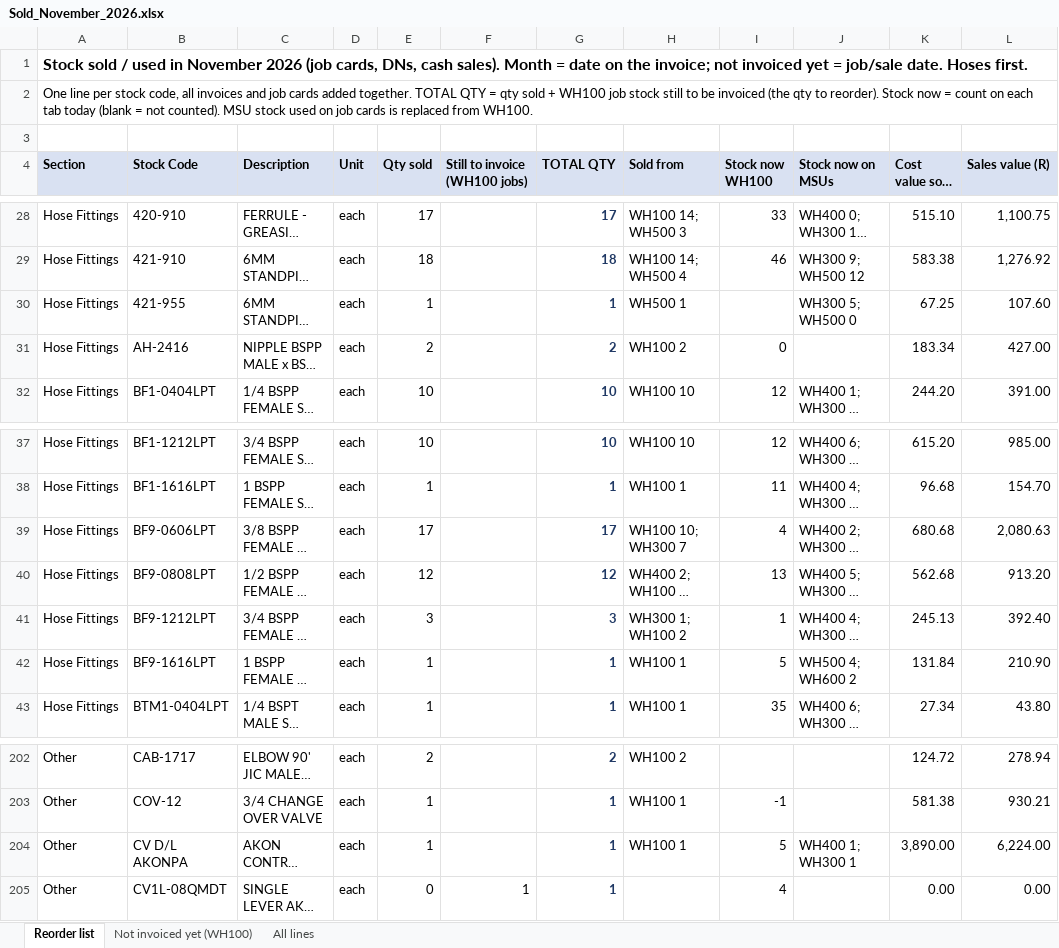
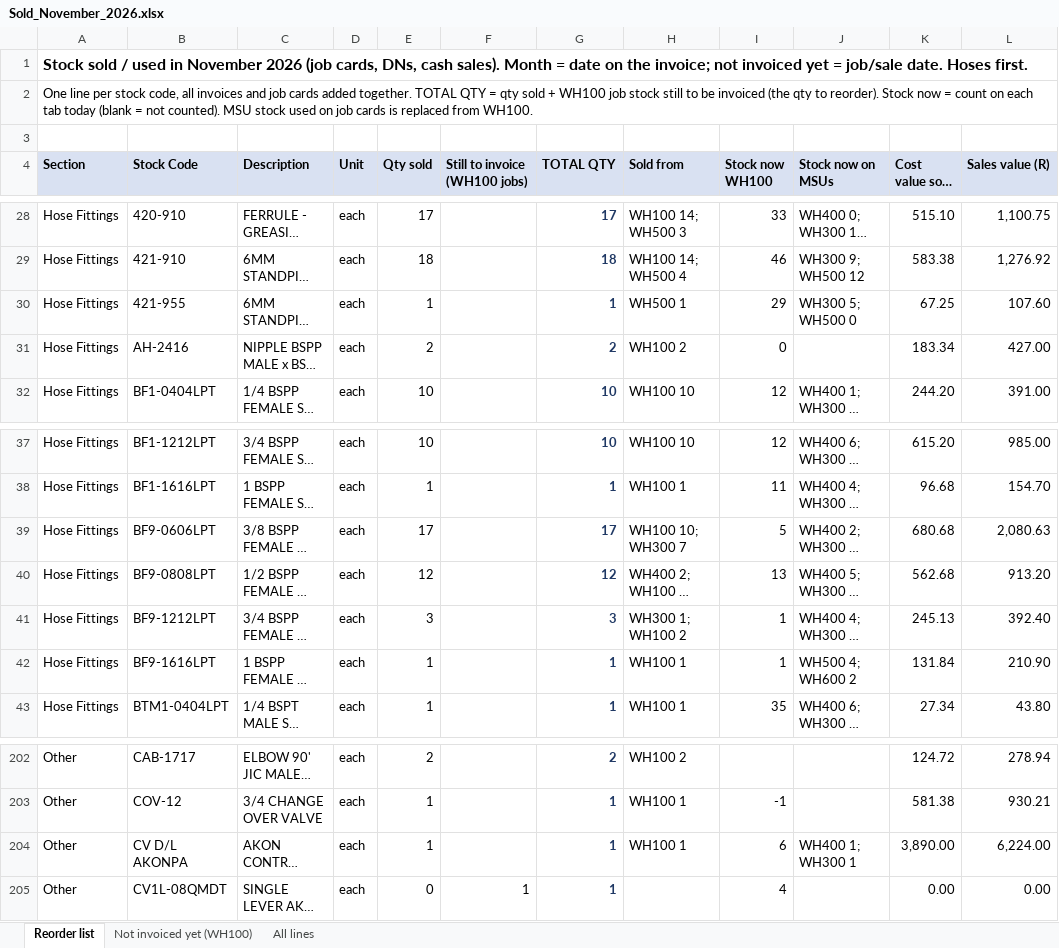
Before and after one commit to MichaelB1300/Pirtek-stock---live, an Excel workbook: Sold_November_2026.xlsx, sheet Reorder list, drawn as a sheet; only a part is shown, gaps mark what is left out; long unchanged cells end in …; values as stored, in another font and other column widths than the file's, no borders; the diff names each change by its address in the sheet, - before the commit and + after, or states it on an @@ line.

```diff
--- a/Sold_November_2026.xlsx (sheet Reorder list)
+++ b/Sold_November_2026.xlsx (sheet Reorder list)
-I30 (Stock now WH100): (empty)
+I30 (Stock now WH100): 29
-I39 (Stock now WH100): 4
+I39 (Stock now WH100): 5
-I42 (Stock now WH100): 5
+I42 (Stock now WH100): 1
-I204 (Stock now WH100): 5
+I204 (Stock now WH100): 6
```
Also changed, not shown: 3 other files.
